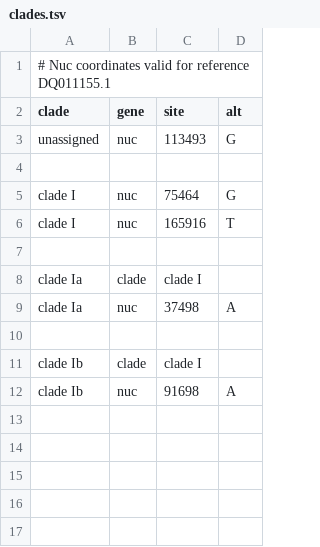
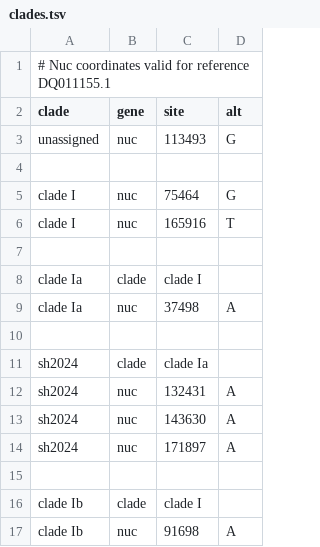
Before and after one commit to nextstrain/mpox, a TSV file: nextclade/resources/clade-i/clades.tsv, drawn as a sheet.

```diff
--- a/nextclade/resources/clade-i/clades.tsv
+++ b/nextclade/resources/clade-i/clades.tsv
@@ -10,2 +10,7 @@ clade Ia	nuc	37498	A
 
+sh2024	clade	clade Ia
+sh2024	nuc	132431	A
+sh2024	nuc	143630	A
+sh2024	nuc	171897	A
+
 clade Ib	clade	clade I
```
Also changed, not shown: nextclade/resources/all-clades/clades.tsv, 2 other files.
